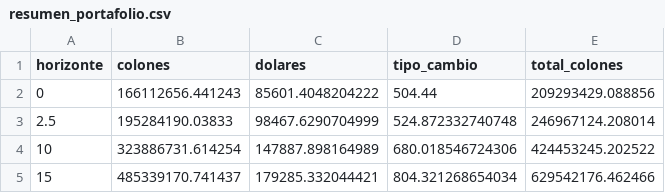
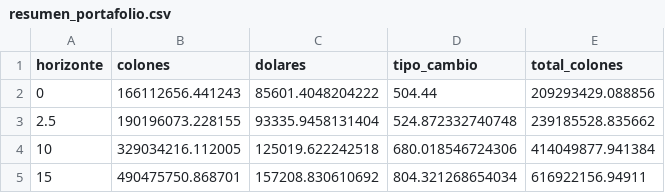
Before and after one commit to gabosanabria04/Proyecto-Valoracion-de-Instrumentos-Financieros, a CSV file: res/resumen_portafolio.csv, drawn as a sheet.

```diff
--- a/res/resumen_portafolio.csv
+++ b/res/resumen_portafolio.csv
@@ -2,4 +2,4 @@
 0,166112656.441243,85601.4048204222,504.44,209293429.088856
-2.5,195284190.03833,98467.6290704999,524.872332740748,246967124.208014
-10,323886731.614254,147887.898164989,680.018546724306,424453245.202522
-15,485339170.741437,179285.332044421,804.321268654034,629542176.462466
+2.5,190196073.228155,93335.9458131404,524.872332740748,239185528.835662
+10,329034216.112005,125019.622242518,680.018546724306,414049877.941384
+15,490475750.868701,157208.830610692,804.321268654034,616922156.94911
```
Also changed, not shown: res/resumen_acciones.csv, res/resumen_pérdidas.csv, 6 other files.
